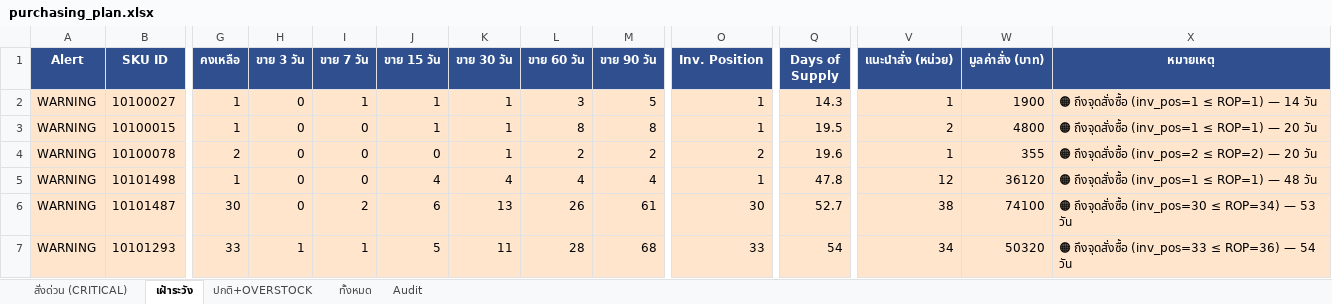
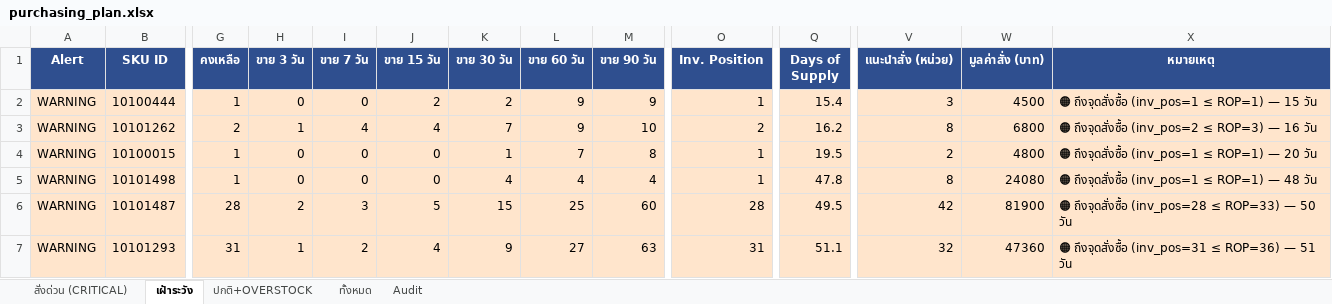
Before and after one commit to aimanproductdevelopment-design/purchase-planning, an Excel workbook: output/purchasing_plan.xlsx, sheet เฝ้าระวัง, drawn as a sheet; only a part is shown, gaps mark what is left out; values as stored, in another font and other column widths than the file's, no borders; removed rows and columns are numbered as before the commit, all else as after; rows hold the shown columns only; the diff covers the shown part only; the diff names each change by its address in the sheet, - before the commit and + after, or states it on an @@ line.

```diff
--- a/output/purchasing_plan.xlsx (sheet เฝ้าระวัง)
+++ b/output/purchasing_plan.xlsx (sheet เฝ้าระวัง)
-row 2: WARNING | 10100027 | 1 | 0 | 1 | 1 | 1 | 3 | 5 | 1 | 14.3 | 1 | 1900 | 🟠 ถึงจุดสั่งซื้อ (inv_pos=1 ≤ ROP=1) — 14 วัน
+row 2: WARNING | 10100444 | 1 | 0 | 0 | 2 | 2 | 9 | 9 | 1 | 15.4 | 3 | 4500 | 🟠 ถึงจุดสั่งซื้อ (inv_pos=1 ≤ ROP=1) — 15 วัน
+row 3: WARNING | 10101262 | 2 | 1 | 4 | 4 | 7 | 9 | 10 | 2 | 16.2 | 8 | 6800 | 🟠 ถึงจุดสั่งซื้อ (inv_pos=2 ≤ ROP=3) — 16 วัน
-J4 (ขาย 15 วัน): 1
+J4 (ขาย 15 วัน): 0
-L4 (ขาย 60 วัน): 8
+L4 (ขาย 60 วัน): 7
-row 4: WARNING | 10100078 | 2 | 0 | 0 | 0 | 1 | 2 | 2 | 2 | 19.6 | 1 | 355 | 🟠 ถึงจุดสั่งซื้อ (inv_pos=2 ≤ ROP=2) — 20 วัน
-J5 (ขาย 15 วัน): 4
+J5 (ขาย 15 วัน): 0
-V5 (แนะนำสั่ง (หน่วย)): 12
+V5 (แนะนำสั่ง (หน่วย)): 8
-W5 (มูลค่าสั่ง (บาท)): 36120
+W5 (มูลค่าสั่ง (บาท)): 24080
-G6 (คงเหลือ): 30
+G6 (คงเหลือ): 28
-H6 (ขาย 3 วัน): 0
+H6 (ขาย 3 วัน): 2
-I6 (ขาย 7 วัน): 2
+I6 (ขาย 7 วัน): 3
-J6 (ขาย 15 วัน): 6
+J6 (ขาย 15 วัน): 5
-K6 (ขาย 30 วัน): 13
+K6 (ขาย 30 วัน): 15
-L6 (ขาย 60 วัน): 26
+L6 (ขาย 60 วัน): 25
-M6 (ขาย 90 วัน): 61
+M6 (ขาย 90 วัน): 60
-O6 (Inv. Position): 30
+O6 (Inv. Position): 28
-Q6 (Days of Supply): 52.7
+Q6 (Days of Supply): 49.5
-V6 (แนะนำสั่ง (หน่วย)): 38
+V6 (แนะนำสั่ง (หน่วย)): 42
-W6 (มูลค่าสั่ง (บาท)): 74100
+W6 (มูลค่าสั่ง (บาท)): 81900
-X6 (หมายเหตุ): 🟠 ถึงจุดสั่งซื้อ (inv_pos=30 ≤ ROP=34) — 53 วัน
+X6 (หมายเหตุ): 🟠 ถึงจุดสั่งซื้อ (inv_pos=28 ≤ ROP=33) — 50 วัน
-G7 (คงเหลือ): 33
+G7 (คงเหลือ): 31
-I7 (ขาย 7 วัน): 1
+I7 (ขาย 7 วัน): 2
-J7 (ขาย 15 วัน): 5
+J7 (ขาย 15 วัน): 4
-K7 (ขาย 30 วัน): 11
+K7 (ขาย 30 วัน): 9
-L7 (ขาย 60 วัน): 28
+L7 (ขาย 60 วัน): 27
-M7 (ขาย 90 วัน): 68
+M7 (ขาย 90 วัน): 63
-O7 (Inv. Position): 33
+O7 (Inv. Position): 31
-Q7 (Days of Supply): 54
+Q7 (Days of Supply): 51.1
-V7 (แนะนำสั่ง (หน่วย)): 34
+V7 (แนะนำสั่ง (หน่วย)): 32
-W7 (มูลค่าสั่ง (บาท)): 50320
+W7 (มูลค่าสั่ง (บาท)): 47360
-X7 (หมายเหตุ): 🟠 ถึงจุดสั่งซื้อ (inv_pos=33 ≤ ROP=36) — 54 วัน
+X7 (หมายเหตุ): 🟠 ถึงจุดสั่งซื้อ (inv_pos=31 ≤ ROP=36) — 51 วัน
```
Also changed, not shown: 2 edited cells elsewhere in this sheet, sheet Audit, sheet ทั้งหมด, sheet ปกติ+OVERSTOCK, sheet สั่งด่วน (CRITICAL).
